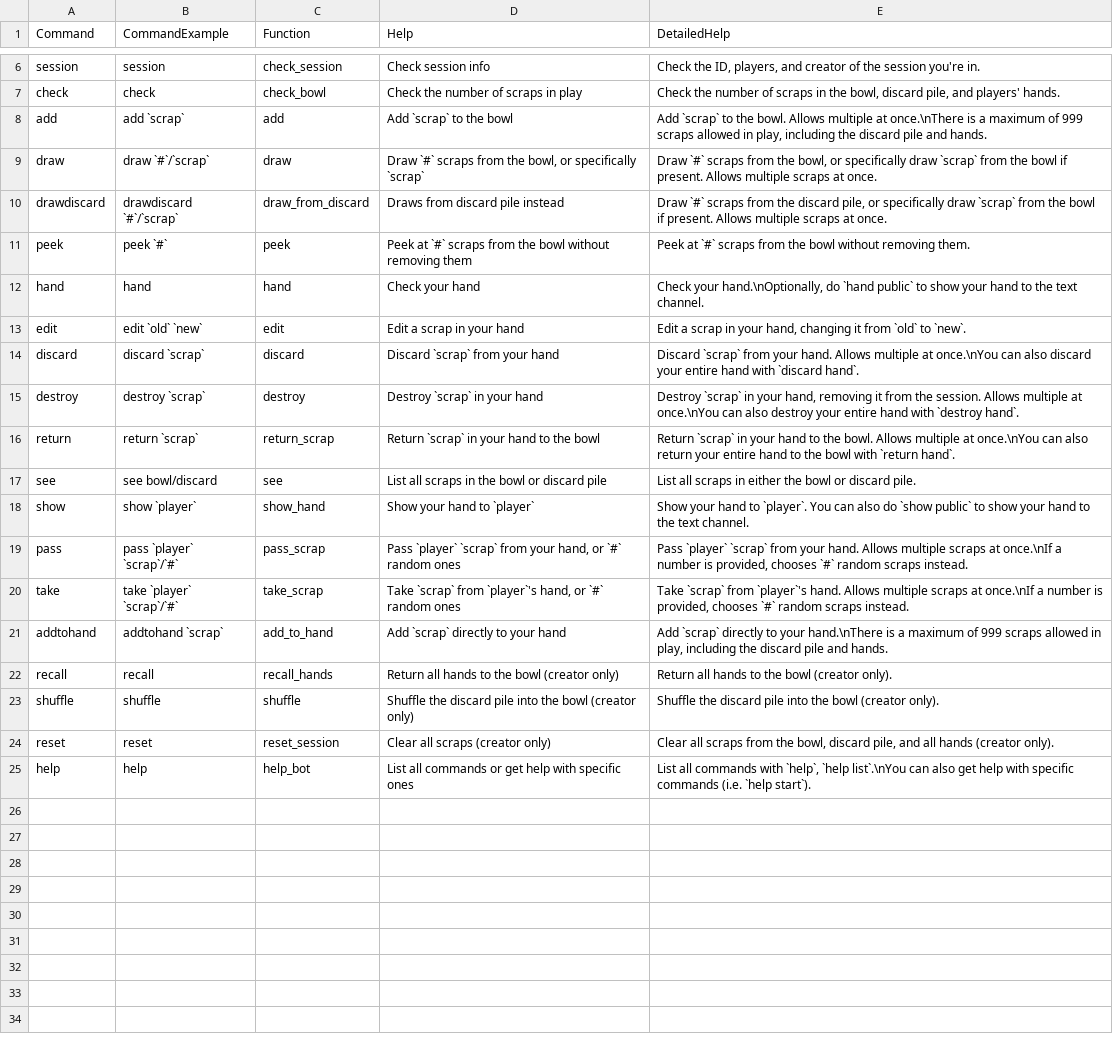
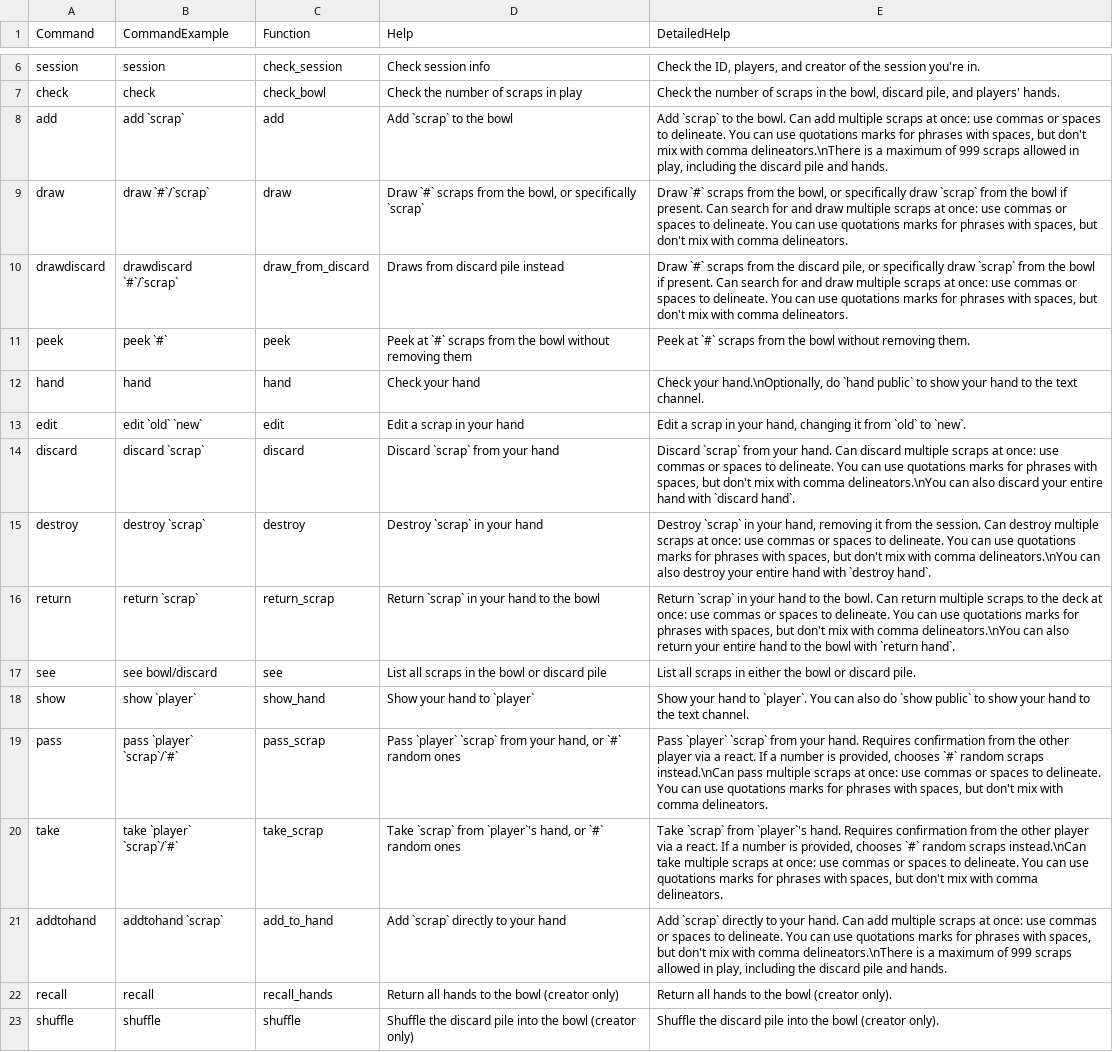
Before and after one commit to izaneighi/FishbowlBot, a TSV file: FishBowl_help.tsv, drawn as a sheet; only a part is shown, gaps mark what is left out; the shorter side is filled out with more unchanged rows; the diff names each change by its address in the sheet, - before the commit and + after, or states it on an @@ line.

Commit message:
improving help, fixing exception handling

```diff
--- a/FishBowl_help.tsv
+++ b/FishBowl_help.tsv
-E8 (DetailedHelp): …the bowl. Allows multiple at once.\nThere is a…
+E8 (DetailedHelp): …the bowl. Can add multiple scraps at once: use commas or spaces to delineate. You can use quotations marks for phrases with spaces, but don't mix with comma delineators.\nThere is a…
-E9 (DetailedHelp): …if present. Allows multiple scraps at once.
+E9 (DetailedHelp): …if present. Can search for and draw multiple scraps at once: use commas or spaces to delineate. You can use quotations marks for phrases with spaces, but don't mix with comma delineators.
-E10 (DetailedHelp): …if present. Allows multiple scraps at once.
+E10 (DetailedHelp): …if present. Can search for and draw multiple scraps at once: use commas or spaces to delineate. You can use quotations marks for phrases with spaces, but don't mix with comma delineators.
-E14 (DetailedHelp): …your hand. Allows multiple at once.\nYou can also…
+E14 (DetailedHelp): …your hand. Can discard multiple scraps at once: use commas or spaces to delineate. You can use quotations marks for phrases with spaces, but don't mix with comma delineators.\nYou can also…
-E15 (DetailedHelp): …the session. Allows multiple at once.\nYou can also…
+E15 (DetailedHelp): …the session. Can destroy multiple scraps at once: use commas or spaces to delineate. You can use quotations marks for phrases with spaces, but don't mix with comma delineators.\nYou can also…
-E16 (DetailedHelp): …the bowl. Allows multiple at once.\nYou can also…
+E16 (DetailedHelp): …the bowl. Can return multiple scraps to the deck at once: use commas or spaces to delineate. You can use quotations marks for phrases with spaces, but don't mix with comma delineators.\nYou can also…
-E19 (DetailedHelp): …your hand. Allows multiple scraps at once.\nIf a number is provided, chooses `#` random scraps instead.
+E19 (DetailedHelp): …your hand. Requires confirmation from the other player via a react. If a number is provided, chooses `#` random scraps instead.\nCan pass multiple scraps at once: use commas or spaces to delineate. You can use quotations marks for phrases with spaces, but don't mix with comma delineators.
-E20 (DetailedHelp): …`player`'s hand. Allows multiple scraps at once.\nIf a number is provided, chooses `#` random scraps instead.
+E20 (DetailedHelp): …`player`'s hand. Requires confirmation from the other player via a react. If a number is provided, chooses `#` random scraps instead.\nCan take multiple scraps at once: use commas or spaces to delineate. You can use quotations marks for phrases with spaces, but don't mix with comma delineators.
-E21 (DetailedHelp): …to your hand.\nThere is a…
+E21 (DetailedHelp): …to your hand. Can add multiple scraps at once: use commas or spaces to delineate. You can use quotations marks for phrases with spaces, but don't mix with comma delineators.\nThere is a…
```
Also changed, not shown: 2 other files.
